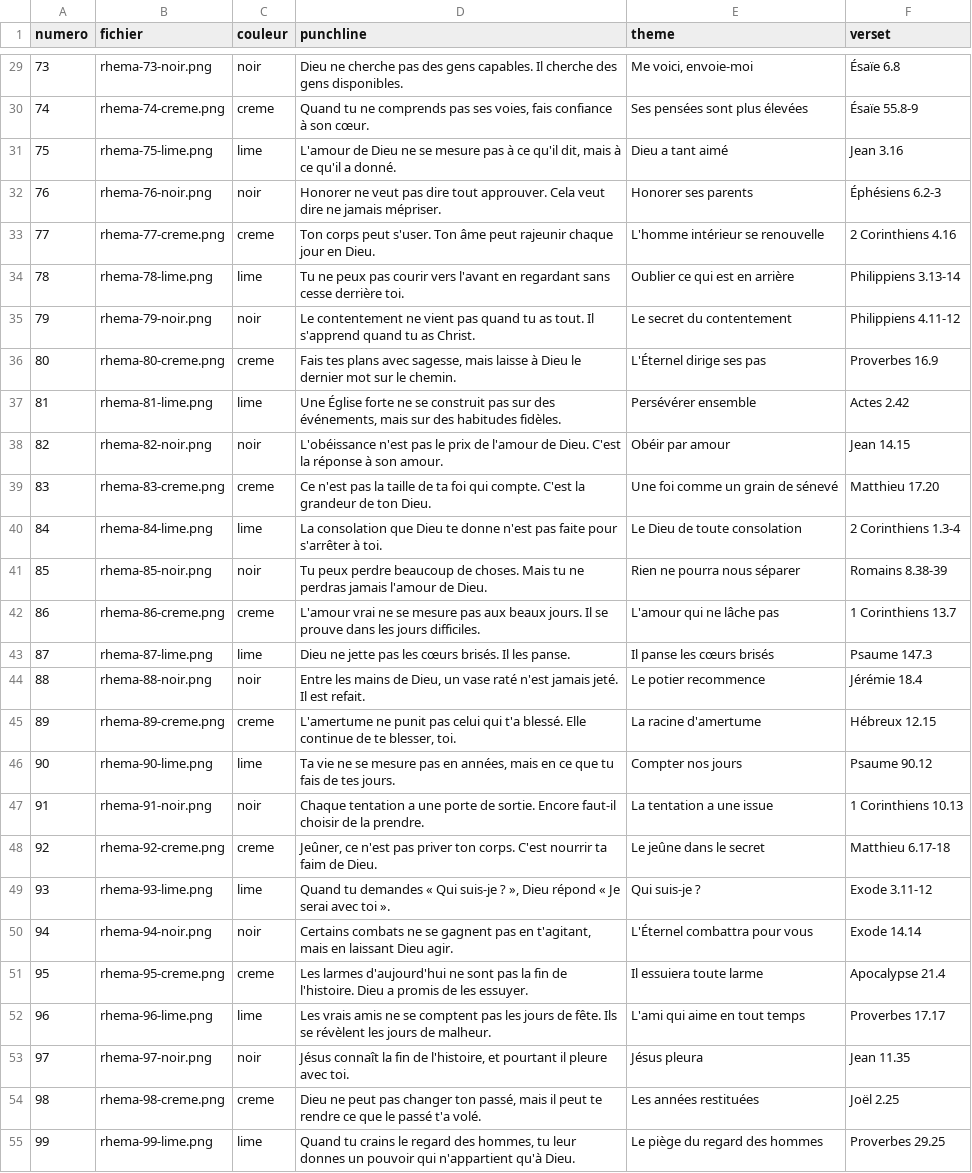
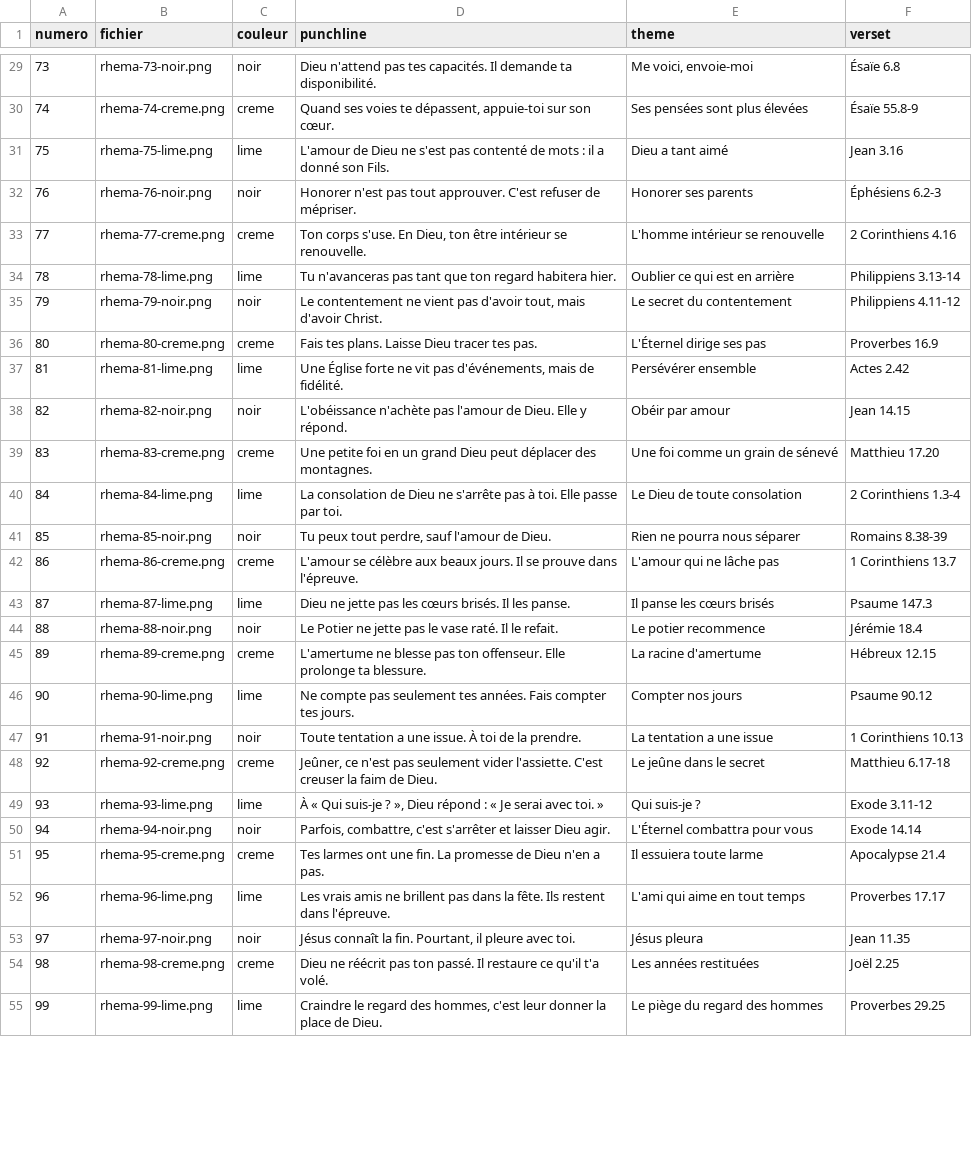
Before and after one commit to mrjacquesbrunet-del/jackbrunet, a CSV file: content/exhortations-serie2/punchlines.csv, drawn as a sheet; only a part is shown, gaps mark what is left out; the diff covers the shown part only; the diff names each change by its address in the sheet, - before the commit and + after, or states it on an @@ line.

```diff
--- a/content/exhortations-serie2/punchlines.csv
+++ b/content/exhortations-serie2/punchlines.csv
-D29 (punchline): Dieu ne cherche pas des gens capables. Il cherche des gens disponibles.
+D29 (punchline): Dieu n'attend pas tes capacités. Il demande ta disponibilité.
-D30 (punchline): Quand tu ne comprends pas ses voies, fais confiance à son cœur.
+D30 (punchline): Quand ses voies te dépassent, appuie-toi sur son cœur.
-D31 (punchline): …Dieu ne se mesure pas à ce qu'il dit, mais à ce qu'il a donné.
+D31 (punchline): …Dieu ne s'est pas contenté de mots : il a donné son Fils.
-D32 (punchline): Honorer ne veut pas dire tout approuver. Cela veut dire ne jamais mépriser.
+D32 (punchline): Honorer n'est pas tout approuver. C'est refuser de mépriser.
-D33 (punchline): Ton corps peut s'user. Ton âme peut rajeunir chaque jour en Dieu.
+D33 (punchline): Ton corps s'use. En Dieu, ton être intérieur se renouvelle.
-D34 (punchline): Tu ne peux pas courir vers l'avant en regardant sans cesse derrière toi.
+D34 (punchline): Tu n'avanceras pas tant que ton regard habitera hier.
-D35 (punchline): …vient pas quand tu as tout. Il s'apprend quand tu as Christ.
+D35 (punchline): …vient pas d'avoir tout, mais d'avoir Christ.
-D36 (punchline): Fais tes plans avec sagesse, mais laisse à Dieu le dernier mot sur le chemin.
+D36 (punchline): Fais tes plans. Laisse Dieu tracer tes pas.
-D37 (punchline): …forte ne se construit pas sur des événements, mais sur des habitudes fidèles.
+D37 (punchline): …forte ne vit pas d'événements, mais de fidélité.
-D38 (punchline): L'obéissance n'est pas le prix de l'amour de Dieu. C'est la réponse à son amour.
+D38 (punchline): L'obéissance n'achète pas l'amour de Dieu. Elle y répond.
-D39 (punchline): Ce n'est pas la taille de ta foi qui compte. C'est la grandeur de ton Dieu.
+D39 (punchline): Une petite foi en un grand Dieu peut déplacer des montagnes.
-D40 (punchline): La consolation que Dieu te donne n'est pas faite pour s'arrêter à toi.
+D40 (punchline): La consolation de Dieu ne s'arrête pas à toi. Elle passe par toi.
-D41 (punchline): Tu peux perdre beaucoup de choses. Mais tu ne perdras jamais l'amour de…
+D41 (punchline): Tu peux tout perdre, sauf l'amour de…
-D42 (punchline): L'amour vrai ne se mesure pas aux beaux jours. Il se prouve dans les jours difficiles.
+D42 (punchline): L'amour se célèbre aux beaux jours. Il se prouve dans l'épreuve.
-D44 (punchline): Entre les mains de Dieu, un vase raté n'est jamais jeté. Il est refait.
+D44 (punchline): Le Potier ne jette pas le vase raté. Il le refait.
-D45 (punchline): L'amertume ne punit pas celui qui t'a blessé. Elle continue de te blesser, toi.
+D45 (punchline): L'amertume ne blesse pas ton offenseur. Elle prolonge ta blessure.
-D46 (punchline): Ta vie ne se mesure pas en années, mais en ce que tu fais de tes jours.
+D46 (punchline): Ne compte pas seulement tes années. Fais compter tes jours.
-D47 (punchline): Chaque tentation a une porte de sortie. Encore faut-il choisir de la…
+D47 (punchline): Toute tentation a une issue. À toi de la…
-D48 (punchline): …n'est pas priver ton corps. C'est nourrir ta faim de…
+D48 (punchline): …n'est pas seulement vider l'assiette. C'est creuser la faim de…
-D49 (punchline): Quand tu demandes « Qui suis-je ? », Dieu répond « Je serai avec toi ».
+D49 (punchline): À « Qui suis-je ? », Dieu répond : « Je serai avec toi. »
-D50 (punchline): Certains combats ne se gagnent pas en t'agitant, mais en laissant Dieu agir.
+D50 (punchline): Parfois, combattre, c'est s'arrêter et laisser Dieu agir.
-D51 (punchline): Les larmes d'aujourd'hui ne sont pas la fin de l'histoire. Dieu a promis de les essuyer.
+D51 (punchline): Tes larmes ont une fin. La promesse de Dieu n'en a pas.
-D52 (punchline): …amis ne se comptent pas les jours de fête. Ils se révèlent les jours de malheur.
+D52 (punchline): …amis ne brillent pas dans la fête. Ils restent dans l'épreuve.
-D53 (punchline): …connaît la fin de l'histoire, et pourtant il pleure…
+D53 (punchline): …connaît la fin. Pourtant, il pleure…
-D54 (punchline): Dieu ne peut pas changer ton passé, mais il peut te rendre ce que le passé t'a volé.
+D54 (punchline): Dieu ne réécrit pas ton passé. Il restaure ce qu'il t'a volé.
-D55 (punchline): Quand tu crains le regard des hommes, tu leur donnes un pouvoir qui n'appartient qu'à Dieu.
+D55 (punchline): Craindre le regard des hommes, c'est leur donner la place de Dieu.
```
Also changed, not shown: 73 edited cells elsewhere in this file, 4 other files.
